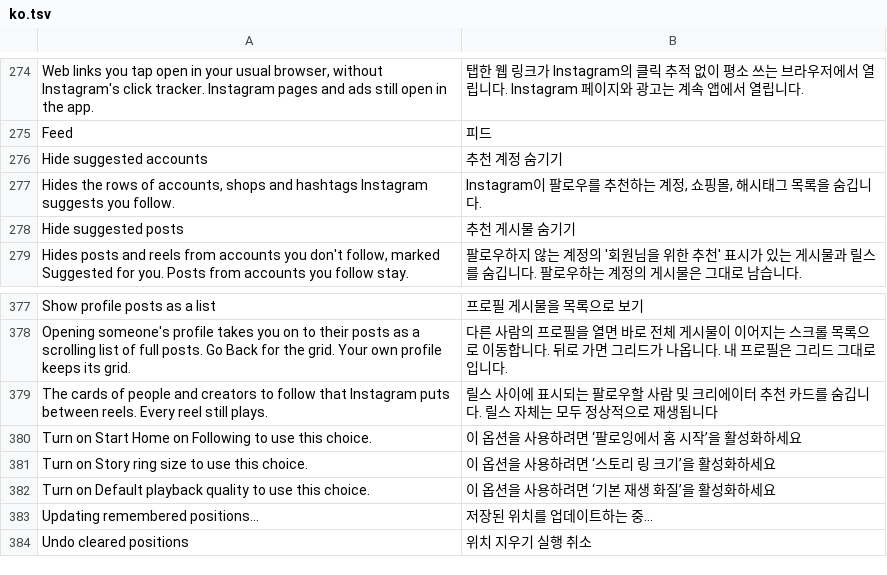
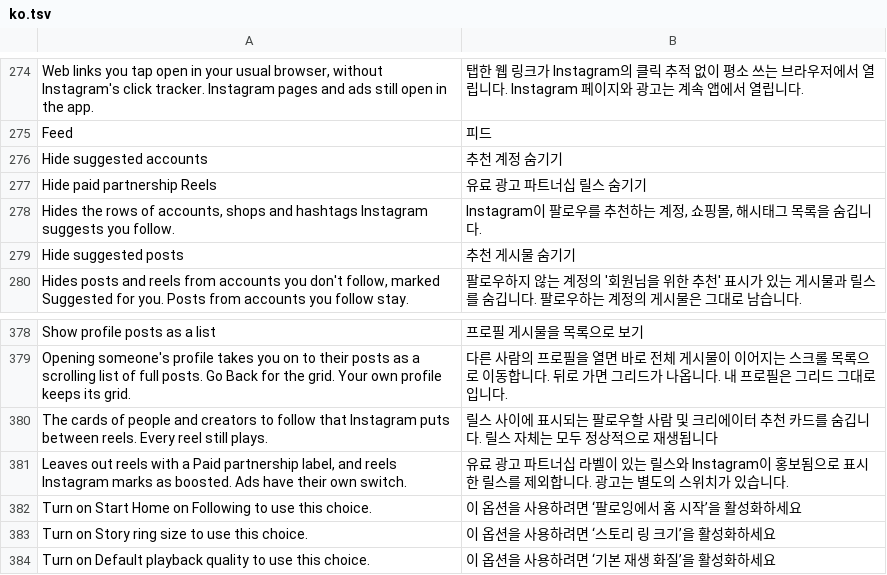
Before and after one commit to Aholicknight/HushGram, a TSV file: extensions/shared/library/src/main/l10n/ko.tsv, drawn as a sheet; only a part is shown, gaps mark what is left out; the shorter side is filled out with more unchanged rows.

Commit message:
feat(reels): hide paid partnership and boosted reels
Adds Hide paid partnership Reels, a switch under Reels in HushGram
settings that starts off.

The anchor is the Reels item converter, found by the trace marker Hide
suggested accounts in Reels already uses. Its pages are the instance
(UserSession)List methods that call it, or call the static helper that
does, and all of them have to be one interface's method. That's twelve
pages on each of the seven 450 builds. Every list they return goes
through PaidPartnershipReels.page at the return's own label.

The extension reads only fields Instagram already parsed, through stubs
the patch fills: the item's one Media field, then the Media getters for
is_paid_partnership (the flag behind the Paid partnership label) and
boosted_status, each found by the hash of its JSON name. Only boosted
and finished count as a boost. A page where every reel matches is kept
whole and counted, and off, paused or a throw hands the list back as it
came. Each removal is counted on the Paid partnership reels line in
Diagnostics.

Refs #12

```diff
--- a/extensions/shared/library/src/main/l10n/ko.tsv
+++ b/extensions/shared/library/src/main/l10n/ko.tsv
@@ -276,2 +276,3 @@ Feed	피드
 Hide suggested accounts	추천 계정 숨기기
+Hide paid partnership Reels	유료 광고 파트너십 릴스 숨기기
 Hides the rows of accounts, shops and hashtags Instagram suggests you follow.	Instagram이 팔로우를 추천하는 계정, 쇼핑몰, 해시태그 목록을 숨깁니다.
@@ -379,2 +380,3 @@ Opening someone's profile takes you on to their posts as a scrolling list of ful
 The cards of people and creators to follow that Instagram puts between reels. Every reel still plays.	릴스 사이에 표시되는 팔로우할 사람 및 크리에이터 추천 카드를 숨깁니다. 릴스 자체는 모두 정상적으로 재생됩니다
+Leaves out reels with a Paid partnership label, and reels Instagram marks as boosted. Ads have their own switch.	유료 광고 파트너십 라벨이 있는 릴스와 Instagram이 홍보됨으로 표시한 릴스를 제외합니다. 광고는 별도의 스위치가 있습니다.
 Turn on Start Home on Following to use this choice.	이 옵션을 사용하려면 ‘팔로잉에서 홈 시작’을 활성화하세요
```
Also changed, not shown: extensions/shared/library/src/main/l10n/de.tsv, extensions/shared/library/src/main/l10n/es.tsv, 21 other files.
